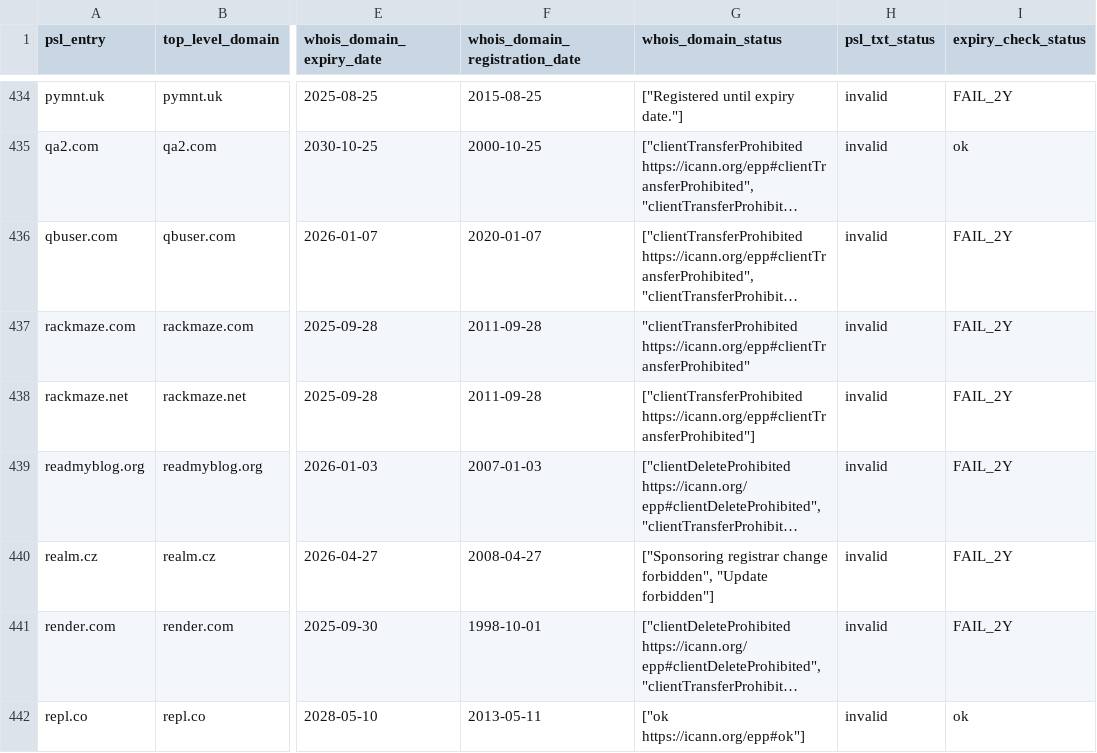
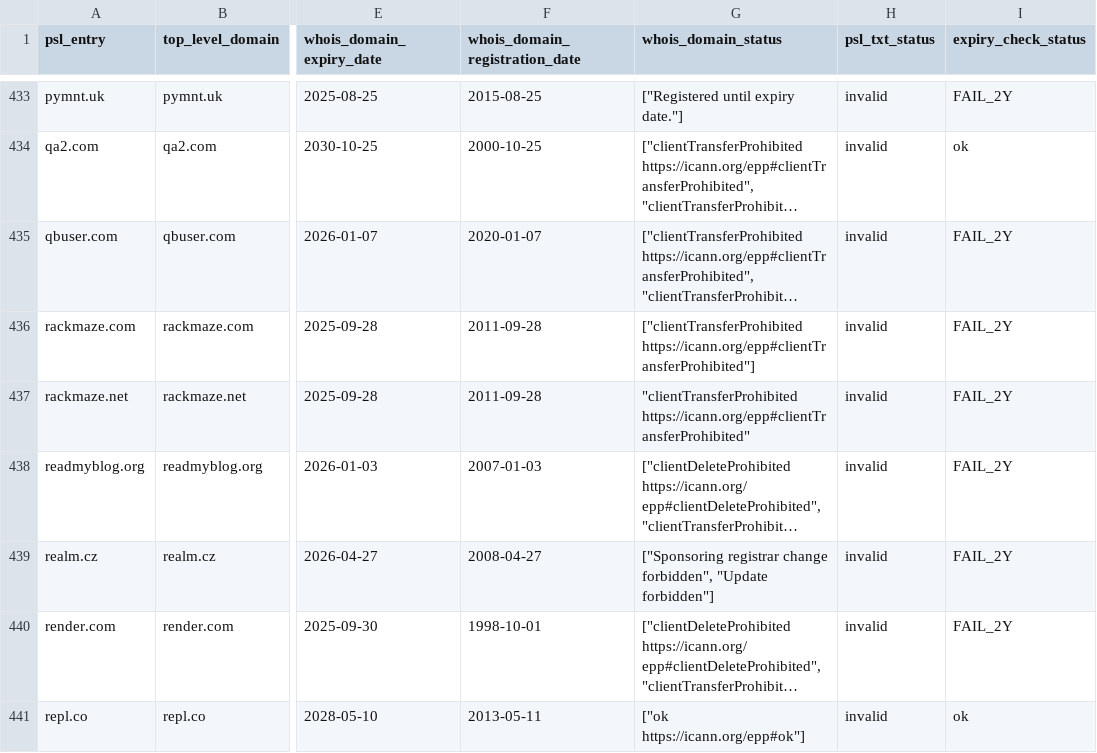
Before and after one commit to groundcat/PSL-private-domains-checker, a CSV file: data/missing_psl_txt.csv, drawn as a sheet; only a part is shown, gaps mark what is left out; long unchanged cells end in …; addresses are those after the commit; the diff covers the shown part only; the diff names each change by its address in the sheet, - before the commit and + after, or states it on an @@ line.

```diff
--- a/data/missing_psl_txt.csv
+++ b/data/missing_psl_txt.csv
-G436 (whois_domain_status): "clientTransferProhibited https://icann.org/epp#clientTransferProhibited"
+G436 (whois_domain_status): ["clientTransferProhibited https://icann.org/epp#clientTransferProhibited"]
-G437 (whois_domain_status): ["clientTransferProhibited https://icann.org/epp#clientTransferProhibited"]
+G437 (whois_domain_status): "clientTransferProhibited https://icann.org/epp#clientTransferProhibited"
```
Also changed, not shown: 1 removed row and 10 edited cells elsewhere in this file, data/all.csv, data/expiry_less_than_2yrs.csv, 1 other file.
